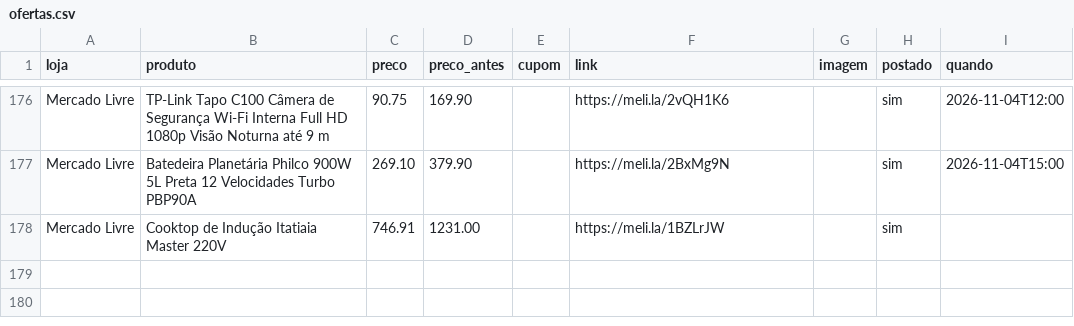
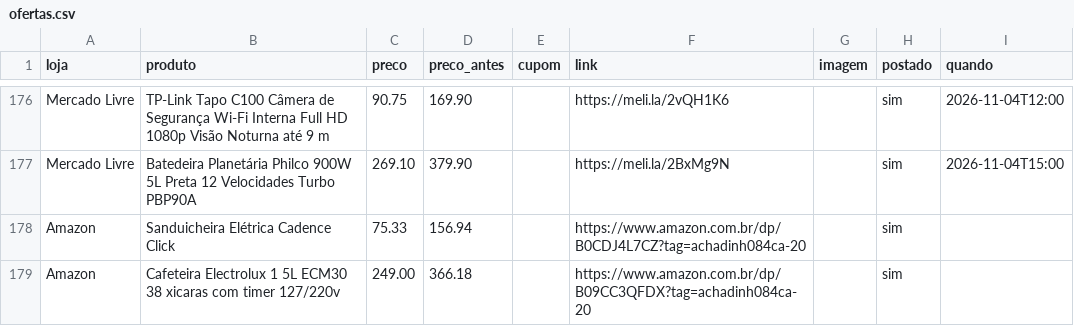
Before and after one commit to achadosindy-web/achadinhosbot, a CSV file: perfis/blackfriday/ofertas.csv, drawn as a sheet; only a part is shown, gaps mark what is left out; removed rows and columns are numbered as before the commit, all else as after; the diff names each change by its address in the sheet, - before the commit and + after, or states it on an @@ line.

```diff
--- a/perfis/blackfriday/ofertas.csv
+++ b/perfis/blackfriday/ofertas.csv
-row 178: Mercado Livre | Cooktop de Indução Itatiaia Master 220V | 746.91 | 1231.00 |  | https://meli.la/1BZLrJW |  | sim
+row 178: Amazon | Sanduicheira Elétrica Cadence Click | 75.33 | 156.94 |  | https://www.amazon.com.br/dp/B0CDJ4L7CZ?tag=achadinh084ca-20 |  | sim
+row 179: Amazon | Cafeteira Electrolux 1 5L ECM30 38 xicaras com timer 127/220v | 249.00 | 366.18 |  | https://www.amazon.com.br/dp/B09CC3QFDX?tag=achadinh084ca-20 |  | sim
```
Also changed, not shown: 2 other files.
